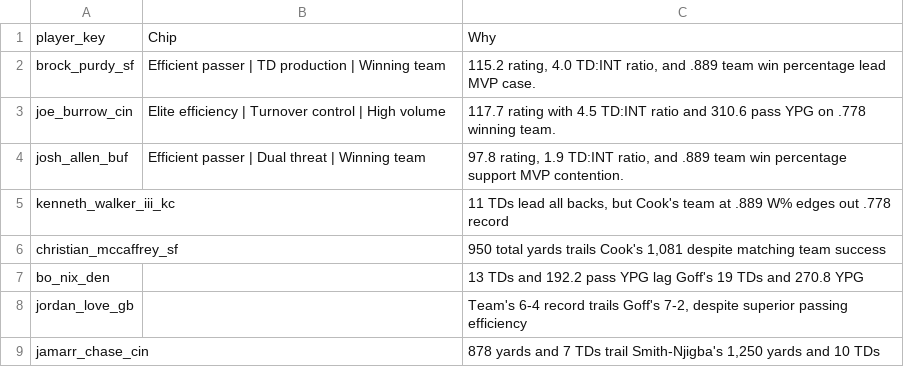
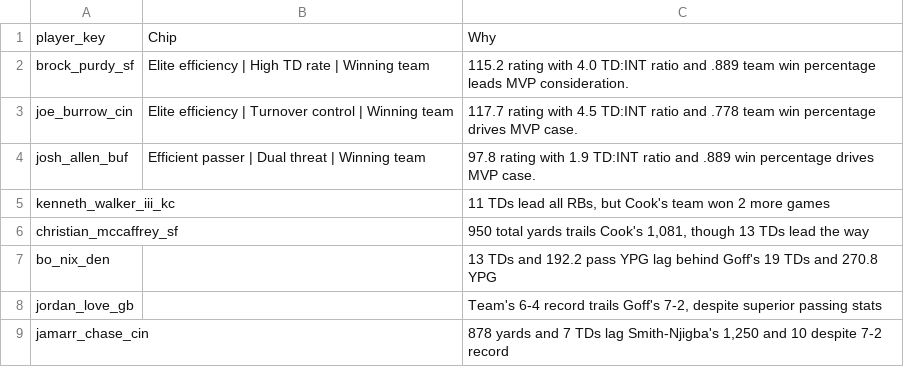
Before and after one commit to jeffwarr4/nfl-awards-predictor, a CSV file: predictions/2026/chip_data/chip_data_latest.csv, drawn as a sheet.

```diff
--- a/predictions/2026/chip_data/chip_data_latest.csv
+++ b/predictions/2026/chip_data/chip_data_latest.csv
@@ -1,9 +1,9 @@
 player_key,Chip,Why
-brock_purdy_sf,Efficient passer | TD production | Winning team,"115.2 rating, 4.0 TD:INT ratio, and .889 team win percentage lead MVP case."
-joe_burrow_cin,Elite efficiency | Turnover control | High volume,117.7 rating with 4.5 TD:INT ratio and 310.6 pass YPG on .778 winning team.
-josh_allen_buf,Efficient passer | Dual threat | Winning team,"97.8 rating, 1.9 TD:INT ratio, and .889 team win percentage support MVP contention."
-kenneth_walker_iii_kc,,"11 TDs lead all backs, but Cook's team at .889 W% edges out .778 record"
-christian_mccaffrey_sf,,"950 total yards trails Cook's 1,081 despite matching team success"
-bo_nix_den,,13 TDs and 192.2 pass YPG lag Goff's 19 TDs and 270.8 YPG
-jordan_love_gb,,"Team's 6-4 record trails Goff's 7-2, despite superior passing efficiency"
-jamarr_chase_cin,,"878 yards and 7 TDs trail Smith-Njigba's 1,250 yards and 10 TDs"
+brock_purdy_sf,Elite efficiency | High TD rate | Winning team,115.2 rating with 4.0 TD:INT ratio and .889 team win percentage leads MVP consideration.
+joe_burrow_cin,Elite efficiency | Turnover control | Winning team,117.7 rating with 4.5 TD:INT ratio and .778 team win percentage drives MVP case.
+josh_allen_buf,Efficient passer | Dual threat | Winning team,97.8 rating with 1.9 TD:INT ratio and .889 win percentage drives MVP case.
+kenneth_walker_iii_kc,,"11 TDs lead all RBs, but Cook's team won 2 more games"
+christian_mccaffrey_sf,,"950 total yards trails Cook's 1,081, though 13 TDs lead the way"
+bo_nix_den,,13 TDs and 192.2 pass YPG lag behind Goff's 19 TDs and 270.8 YPG
+jordan_love_gb,,"Team's 6-4 record trails Goff's 7-2, despite superior passing stats"
+jamarr_chase_cin,,"878 yards and 7 TDs lag Smith-Njigba's 1,250 and 10 despite 7-2 record"
```
Also changed, not shown: predictions/2026/board_mvp_latest.csv, predictions/2026/board_mvp_wk10.csv, 13 other files.
